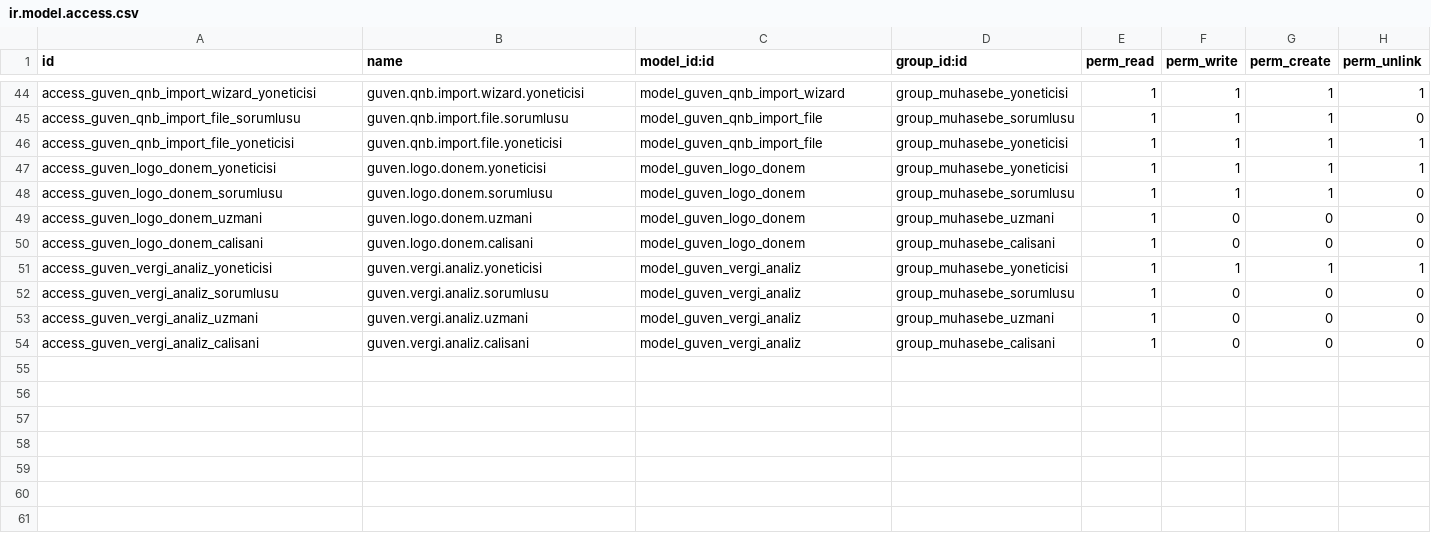
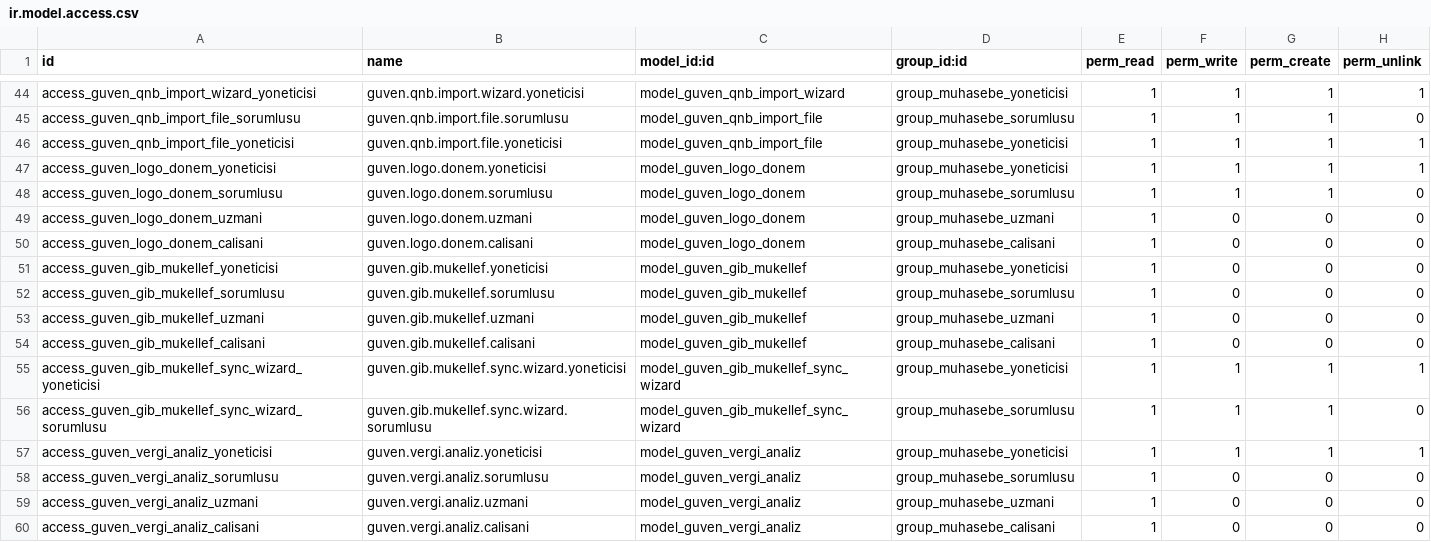
Before and after one commit to tsstekdeveloper/guven_addons, a CSV file: guven_fatura_analiz/security/ir.model.access.csv, drawn as a sheet; only a part is shown, gaps mark what is left out.

```diff
--- a/guven_fatura_analiz/security/ir.model.access.csv
+++ b/guven_fatura_analiz/security/ir.model.access.csv
@@ -50,2 +50,8 @@ access_guven_logo_donem_uzmani,guven.logo.donem.uzmani,model_guven_logo_donem,gr
 access_guven_logo_donem_calisani,guven.logo.donem.calisani,model_guven_logo_donem,group_muhasebe_calisani,1,0,0,0
+access_guven_gib_mukellef_yoneticisi,guven.gib.mukellef.yoneticisi,model_guven_gib_mukellef,group_muhasebe_yoneticisi,1,0,0,0
+access_guven_gib_mukellef_sorumlusu,guven.gib.mukellef.sorumlusu,model_guven_gib_mukellef,group_muhasebe_sorumlusu,1,0,0,0
+access_guven_gib_mukellef_uzmani,guven.gib.mukellef.uzmani,model_guven_gib_mukellef,group_muhasebe_uzmani,1,0,0,0
+access_guven_gib_mukellef_calisani,guven.gib.mukellef.calisani,model_guven_gib_mukellef,group_muhasebe_calisani,1,0,0,0
+access_guven_gib_mukellef_sync_wizard_yoneticisi,guven.gib.mukellef.sync.wizard.yoneticisi,model_guven_gib_mukellef_sync_wizard,group_muhasebe_yoneticisi,1,1,1,1
+access_guven_gib_mukellef_sync_wizard_sorumlusu,guven.gib.mukellef.sync.wizard.sorumlusu,model_guven_gib_mukellef_sync_wizard,group_muhasebe_sorumlusu,1,1,1,0
 access_guven_vergi_analiz_yoneticisi,guven.vergi.analiz.yoneticisi,model_guven_vergi_analiz,group_muhasebe_yoneticisi,1,1,1,1
```
Also changed, not shown: 9 other files.
